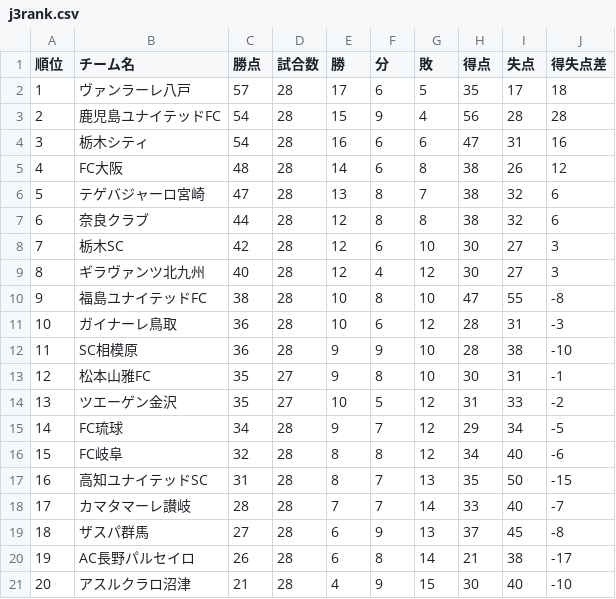
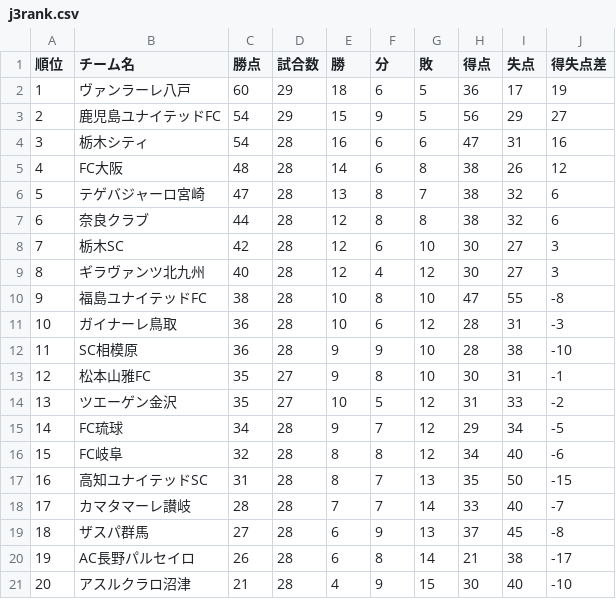
Before and after one commit to jleague-big-club/jleague-big-club, a CSV file: data/j3rank.csv, drawn as a sheet.

```diff
--- a/data/j3rank.csv
+++ b/data/j3rank.csv
@@ -1,4 +1,4 @@
 順位,チーム名,勝点,試合数,勝,分,敗,得点,失点,得失点差
-1,ヴァンラーレ八戸,57,28,17,6,5,35,17,18
-2,鹿児島ユナイテッドFC,54,28,15,9,4,56,28,28
+1,ヴァンラーレ八戸,60,29,18,6,5,36,17,19
+2,鹿児島ユナイテッドFC,54,29,15,9,5,56,29,27
 3,栃木シティ,54,28,16,6,6,47,31,16
```
Also changed, not shown: data/5league-rankings.csv, data/schedule.csv, 3 other files.
